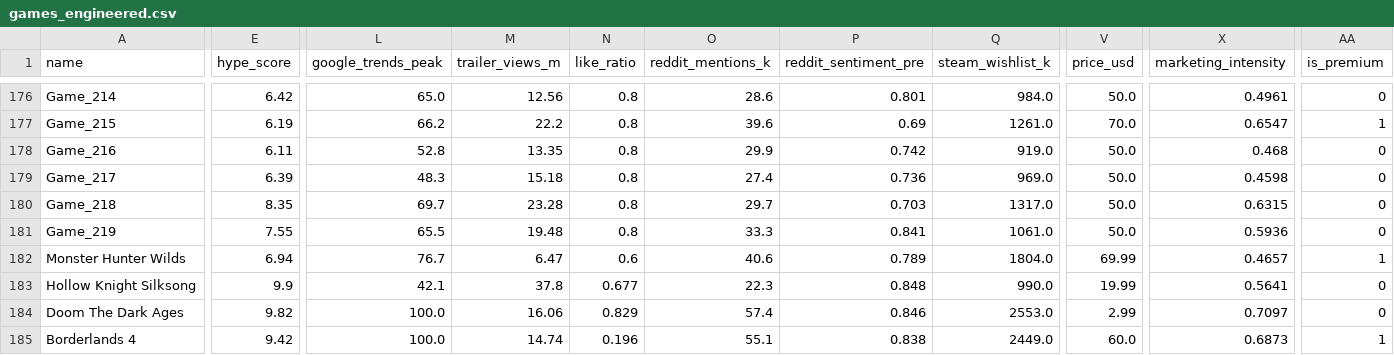
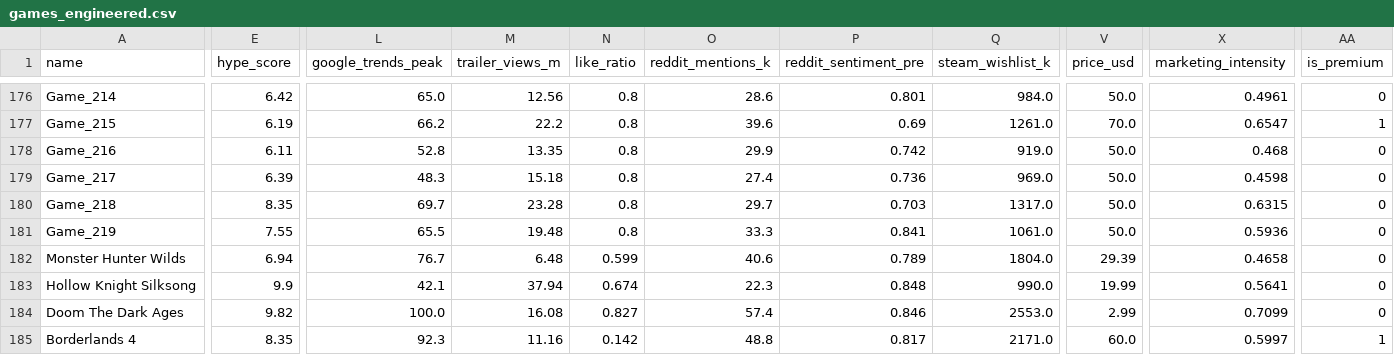
Before and after one commit to jechacod26-png/hype-vs-reality, a CSV file: data/games_engineered.csv, drawn as a sheet; only a part is shown, gaps mark what is left out; the diff covers the shown part only; the diff names each change by its address in the sheet, - before the commit and + after, or states it on an @@ line.

```diff
--- a/data/games_engineered.csv
+++ b/data/games_engineered.csv
-M182 (trailer_views_m): 6.47
+M182 (trailer_views_m): 6.48
-N182 (like_ratio): 0.6
+N182 (like_ratio): 0.599
-V182 (price_usd): 69.99
+V182 (price_usd): 29.39
-X182 (marketing_intensity): 0.4657
+X182 (marketing_intensity): 0.4658
-AA182 (is_premium): 1
+AA182 (is_premium): 0
-M183 (trailer_views_m): 37.8
+M183 (trailer_views_m): 37.94
-N183 (like_ratio): 0.677
+N183 (like_ratio): 0.674
-M184 (trailer_views_m): 16.06
+M184 (trailer_views_m): 16.08
-N184 (like_ratio): 0.829
+N184 (like_ratio): 0.827
-X184 (marketing_intensity): 0.7097
+X184 (marketing_intensity): 0.7099
-E185 (hype_score): 9.42
+E185 (hype_score): 8.35
-L185 (google_trends_peak): 100.0
+L185 (google_trends_peak): 92.3
-M185 (trailer_views_m): 14.74
+M185 (trailer_views_m): 11.16
-N185 (like_ratio): 0.196
+N185 (like_ratio): 0.142
-O185 (reddit_mentions_k): 55.1
+O185 (reddit_mentions_k): 48.8
-P185 (reddit_sentiment_pre): 0.838
+P185 (reddit_sentiment_pre): 0.817
-Q185 (steam_wishlist_k): 2449.0
+Q185 (steam_wishlist_k): 2171.0
-X185 (marketing_intensity): 0.6873
+X185 (marketing_intensity): 0.5997
```
Also changed, not shown: 63 edited cells elsewhere in this file, streamlit_app/data/games_engineered.csv, 4 other files.
